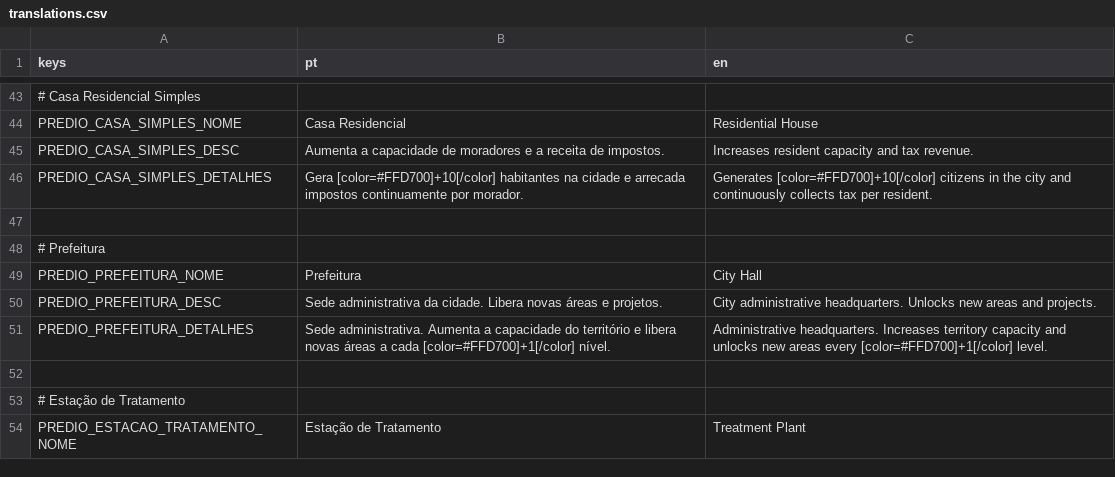
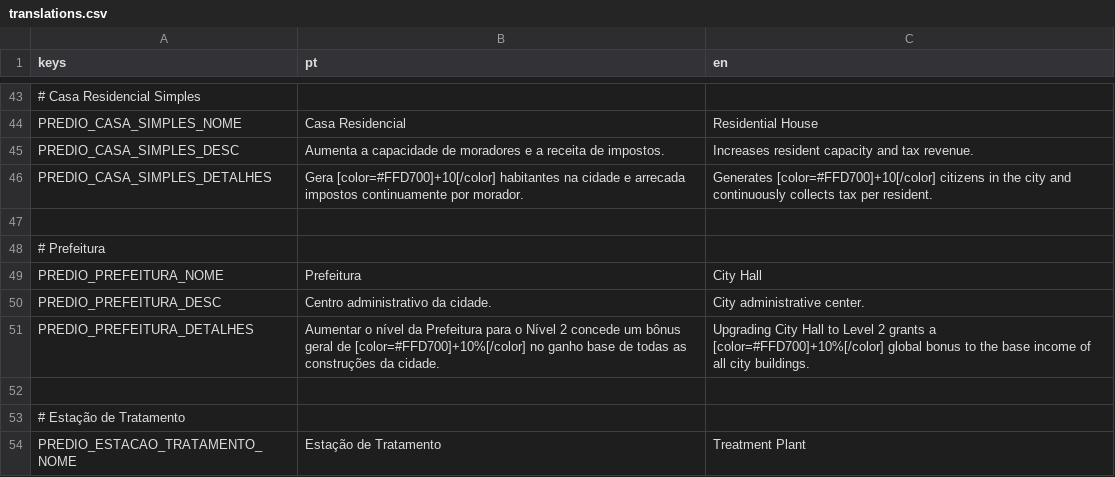
Before and after one commit to Fernando-1909/Desastres-Naturais-O-Jogo, a CSV file: Jogo principal/Scripts/translations.csv, drawn as a sheet; only a part is shown, gaps mark what is left out.

Commit message:
Ajustes na funcionalidade da prefeitura

```diff
--- a/Jogo principal/Scripts/translations.csv
+++ b/Jogo principal/Scripts/translations.csv
@@ -49,4 +49,4 @@ PREDIO_CASA_SIMPLES_DETALHES,"Gera [color=#FFD700]+10[/color] habitantes na cida
 PREDIO_PREFEITURA_NOME,"Prefeitura","City Hall"
-PREDIO_PREFEITURA_DESC,"Sede administrativa da cidade. Libera novas áreas e projetos.","City administrative headquarters. Unlocks new areas and projects."
-PREDIO_PREFEITURA_DETALHES,"Sede administrativa. Aumenta a capacidade do território e libera novas áreas a cada [color=#FFD700]+1[/color] nível.","Administrative headquarters. Increases territory capacity and unlocks new areas every [color=#FFD700]+1[/color] level."
+PREDIO_PREFEITURA_DESC,"Centro administrativo da cidade.","City administrative center."
+PREDIO_PREFEITURA_DETALHES,"Aumentar o nível da Prefeitura para o Nível 2 concede um bônus geral de [color=#FFD700]+10%[/color] no ganho base de todas as construções da cidade.","Upgrading City Hall to Level 2 grants a [color=#FFD700]+10%[/color] global bonus to the base income of all city buildings."
 
```
Also changed, not shown: 5 other files.
